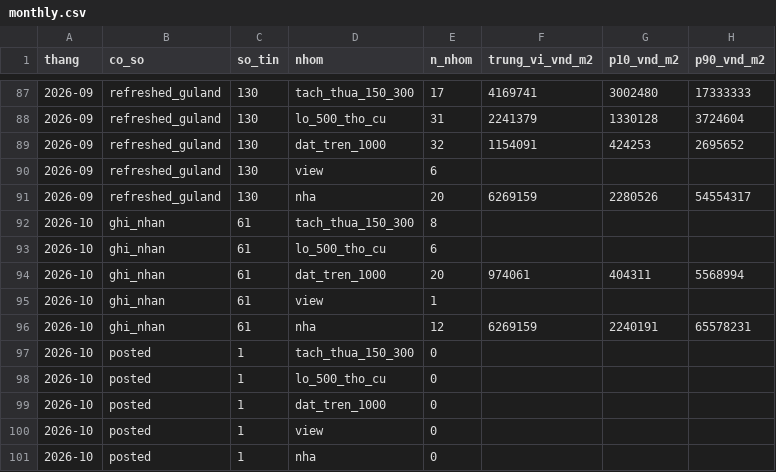
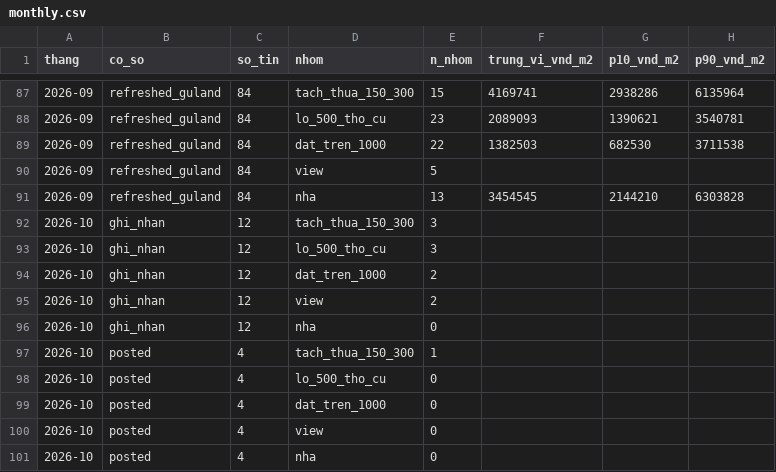
Before and after one commit to doanquocduyet/namban-panorama, a CSV file: data/index/monthly.csv, drawn as a sheet; only a part is shown, gaps mark what is left out; the diff covers the shown part only.

```diff
--- a/data/index/monthly.csv
+++ b/data/index/monthly.csv
@@ -87,15 +87,15 @@ thang,co_so,so_tin,nhom,n_nhom,trung_vi_vnd_m2,p10_vnd_m2,p90_vnd_m2
-2026-09,refreshed_guland,130,tach_thua_150_300,17,4169741,3002480,17333333
-2026-09,refreshed_guland,130,lo_500_tho_cu,31,2241379,1330128,3724604
-2026-09,refreshed_guland,130,dat_tren_1000,32,1154091,424253,2695652
-2026-09,refreshed_guland,130,view,6,,,
-2026-09,refreshed_guland,130,nha,20,6269159,2280526,54554317
-2026-10,ghi_nhan,61,tach_thua_150_300,8,,,
-2026-10,ghi_nhan,61,lo_500_tho_cu,6,,,
-2026-10,ghi_nhan,61,dat_tren_1000,20,974061,404311,5568994
-2026-10,ghi_nhan,61,view,1,,,
-2026-10,ghi_nhan,61,nha,12,6269159,2240191,65578231
-2026-10,posted,1,tach_thua_150_300,0,,,
-2026-10,posted,1,lo_500_tho_cu,0,,,
-2026-10,posted,1,dat_tren_1000,0,,,
-2026-10,posted,1,view,0,,,
-2026-10,posted,1,nha,0,,,
+2026-09,refreshed_guland,84,tach_thua_150_300,15,4169741,2938286,6135964
+2026-09,refreshed_guland,84,lo_500_tho_cu,23,2089093,1390621,3540781
+2026-09,refreshed_guland,84,dat_tren_1000,22,1382503,682530,3711538
+2026-09,refreshed_guland,84,view,5,,,
+2026-09,refreshed_guland,84,nha,13,3454545,2144210,6303828
+2026-10,ghi_nhan,12,tach_thua_150_300,3,,,
+2026-10,ghi_nhan,12,lo_500_tho_cu,3,,,
+2026-10,ghi_nhan,12,dat_tren_1000,2,,,
+2026-10,ghi_nhan,12,view,2,,,
+2026-10,ghi_nhan,12,nha,0,,,
+2026-10,posted,4,tach_thua_150_300,1,,,
+2026-10,posted,4,lo_500_tho_cu,0,,,
+2026-10,posted,4,dat_tren_1000,0,,,
+2026-10,posted,4,view,0,,,
+2026-10,posted,4,nha,0,,,
```
Also changed, not shown: 5 added rows and 66 edited cells elsewhere in this file, 4 other files.
